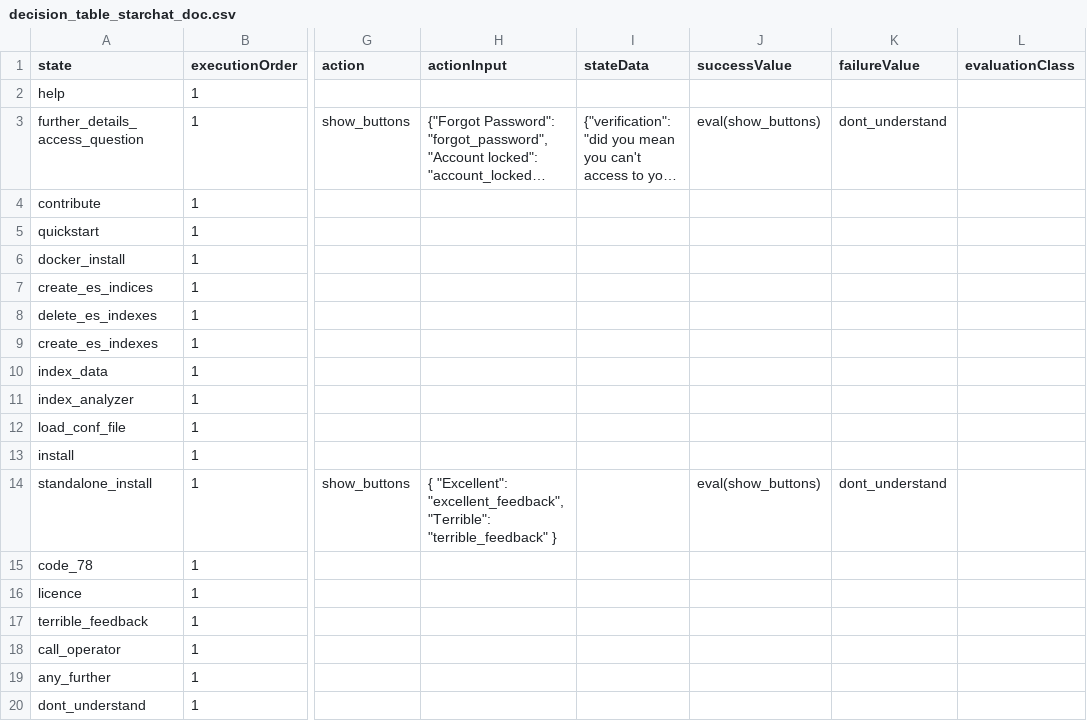
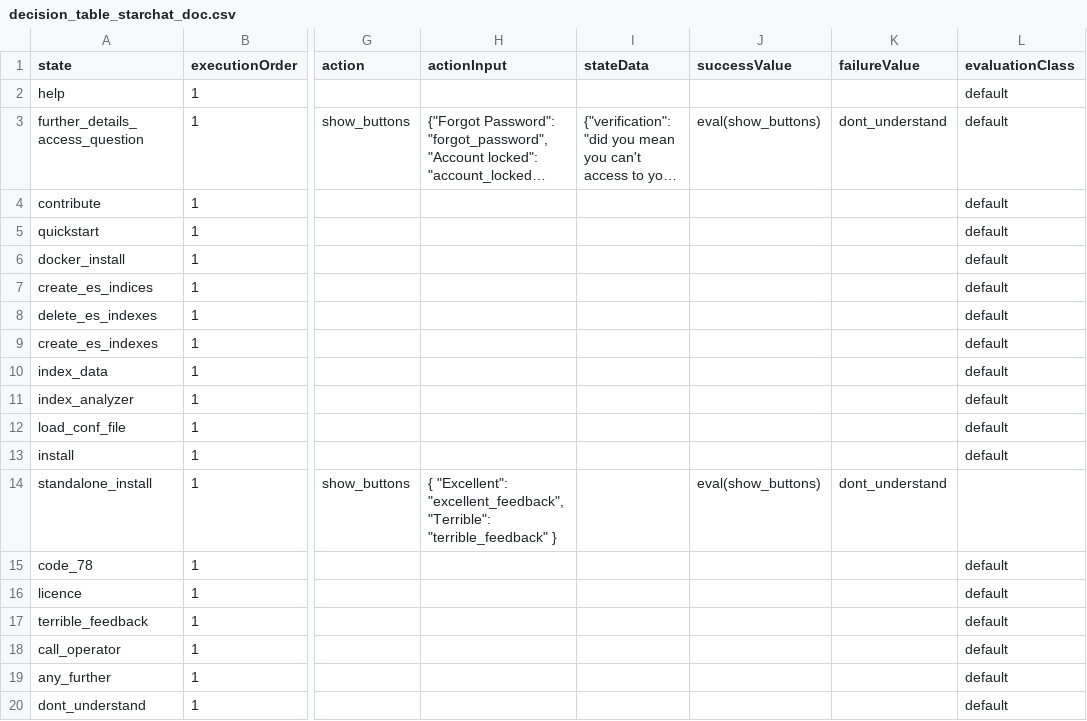
Before and after one commit to emanuelemaffeo/starchat, a CSV file: doc/decision_table_starchat_doc.csv, drawn as a sheet; only a part is shown, gaps mark what is left out; long unchanged cells end in …; the diff names each change by its address in the sheet, - before the commit and + after, or states it on an @@ line.

```diff
--- a/doc/decision_table_starchat_doc.csv
+++ b/doc/decision_table_starchat_doc.csv
-L2:L13 (evaluationClass): (empty)
+L2:L13 (evaluationClass): default
-L15:L20 (evaluationClass): (empty)
+L15:L20 (evaluationClass): default
```
Also changed, not shown: 1 other file.
